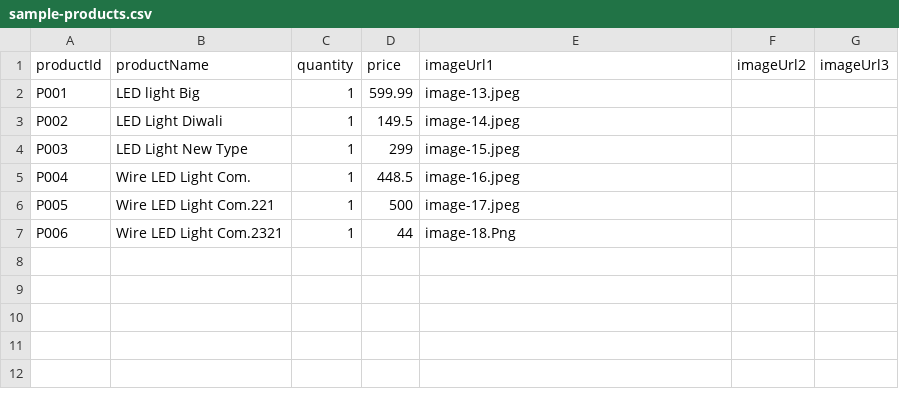
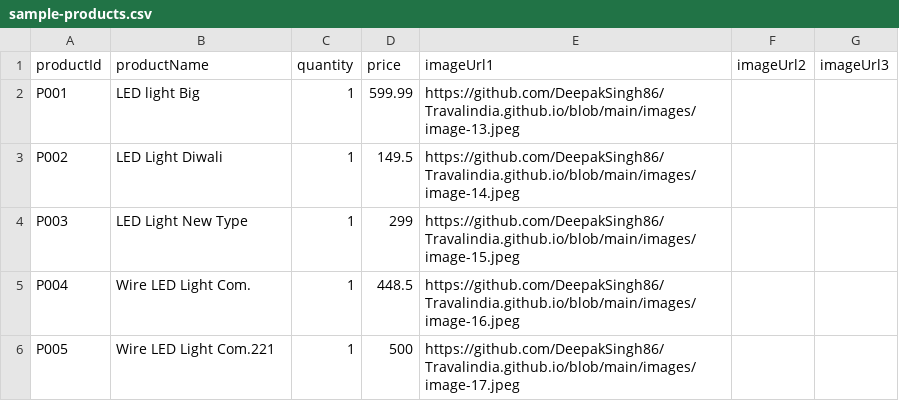
Before and after one commit to DeepakSingh86/Travalindia.github.io, a CSV file: images/sample-products.csv, drawn as a sheet.

Commit message:
Update sample-products.csv

```diff
--- a/images/sample-products.csv
+++ b/images/sample-products.csv
@@ -1,7 +1,6 @@
 productId,productName,quantity,price,imageUrl1,imageUrl2,imageUrl3
-P001,LED light Big,1,599.99,image-13.jpeg,,
-P002,LED Light Diwali,1,149.5,image-14.jpeg,,
-P003,LED Light New Type,1,299,image-15.jpeg,,
-P004,Wire LED Light Com.,1,448.5,image-16.jpeg,,
-P005,Wire LED Light Com.221,1,500,image-17.jpeg,,
-P006,Wire LED Light Com.2321,1,44,image-18.Png,,
+P001,LED light Big,1,599.99,https://github.com/DeepakSingh86/Travalindia.github.io/blob/main/images/image-13.jpeg,,
+P002,LED Light Diwali,1,149.5,https://github.com/DeepakSingh86/Travalindia.github.io/blob/main/images/image-14.jpeg,,
+P003,LED Light New Type,1,299,https://github.com/DeepakSingh86/Travalindia.github.io/blob/main/images/image-15.jpeg,,
+P004,Wire LED Light Com.,1,448.5,https://github.com/DeepakSingh86/Travalindia.github.io/blob/main/images/image-16.jpeg,,
+P005,Wire LED Light Com.221,1,500,https://github.com/DeepakSingh86/Travalindia.github.io/blob/main/images/image-17.jpeg,,
```
